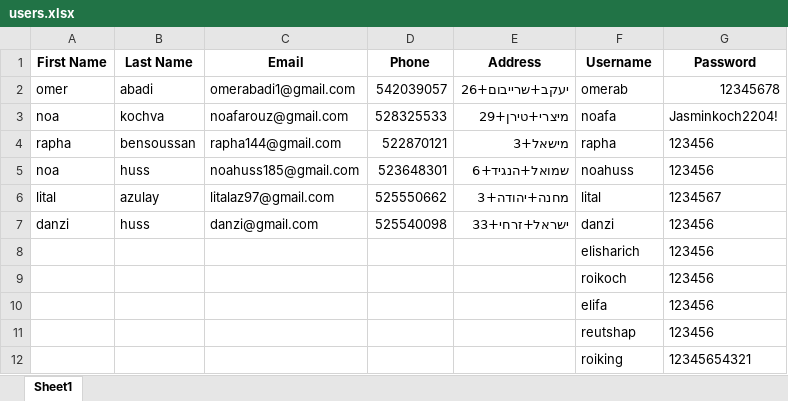
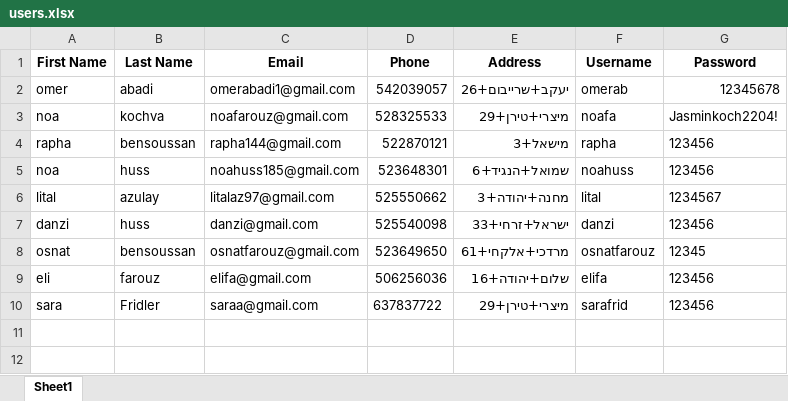
Before and after one commit to noakoch/Final_Project_, an Excel workbook: users.xlsx, sheet Sheet1, drawn as a sheet; values as stored, in another font and other column widths than the file's, no borders; removed rows and columns are numbered as before the commit, all else as after; the diff names each change by its address in the sheet, - before the commit and + after, or states it on an @@ line.

```diff
--- a/users.xlsx (sheet Sheet1)
+++ b/users.xlsx (sheet Sheet1)
-row 8:  |  |  |  |  | elisharich | 123456
-row 9:  |  |  |  |  | roikoch | 123456
-row 10:  |  |  |  |  | elifa | 123456
-row 11:  |  |  |  |  | reutshap | 123456
-row 12:  |  |  |  |  | roiking | 12345654321
+row 8: osnat | bensoussan | osnatfarouz@gmail.com | 523649650 | מרדכי+אלקחי+61 | osnatfarouz | 12345
+row 9: eli | farouz | elifa@gmail.com | 506256036 | שלום+יהודה+16 | elifa | 123456
+row 10: sara | Fridler | saraa@gmail.com | 637837722 | מיצרי+טירן+29 | sarafrid | 123456
```
Also changed, not shown: 6 other files.
